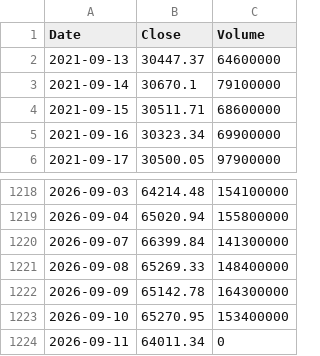
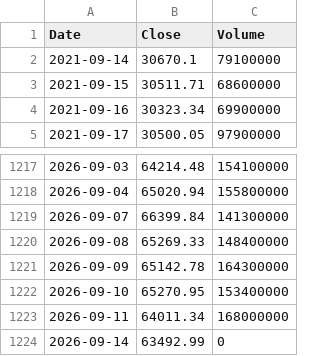
Before and after one commit to rxo-1-2-3/-, a CSV file: docs/stock_data_cleaned.csv, drawn as a sheet; only a part is shown, gaps mark what is left out.

```diff
--- a/docs/stock_data_cleaned.csv
+++ b/docs/stock_data_cleaned.csv
@@ -1,3 +1,2 @@
 Date,Close,Volume
-2021-09-13,30447.37,64600000
 2021-09-14,30670.1,79100000
@@ -1223,2 +1222,3 @@ Date,Close,Volume
 2026-09-10,65270.95,153400000
-2026-09-11,64011.34,0
+2026-09-11,64011.34,168000000
+2026-09-14,63492.99,0
```
